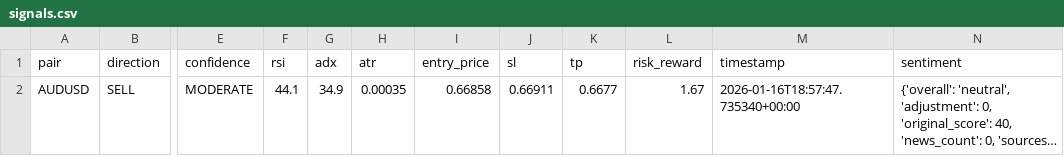
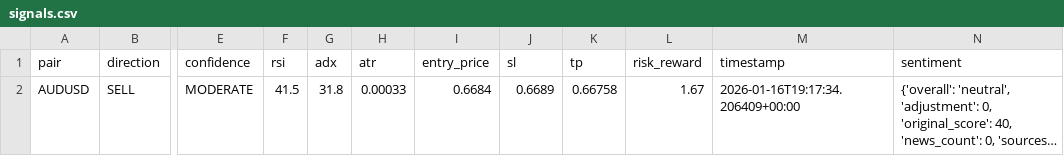
Before and after one commit to rahim-dotAI/forex-ai-models, a CSV file: signals.csv, drawn as a sheet; only a part is shown, gaps mark what is left out; long unchanged cells end in …; the diff names each change by its address in the sheet, - before the commit and + after, or states it on an @@ line.

```diff
--- a/signals.csv
+++ b/signals.csv
-F2 (rsi): 44.1
+F2 (rsi): 41.5
-G2 (adx): 34.9
+G2 (adx): 31.8
-H2 (atr): 0.00035
+H2 (atr): 0.00033
-I2 (entry_price): 0.66858
+I2 (entry_price): 0.6684
-J2 (sl): 0.66911
+J2 (sl): 0.6689
-K2 (tp): 0.6677
+K2 (tp): 0.66758
-M2 (timestamp): 2026-01-16T18:57:47.735340+00:00
+M2 (timestamp): 2026-01-16T19:17:34.206409+00:00
```
Also changed, not shown: 4 other files.
